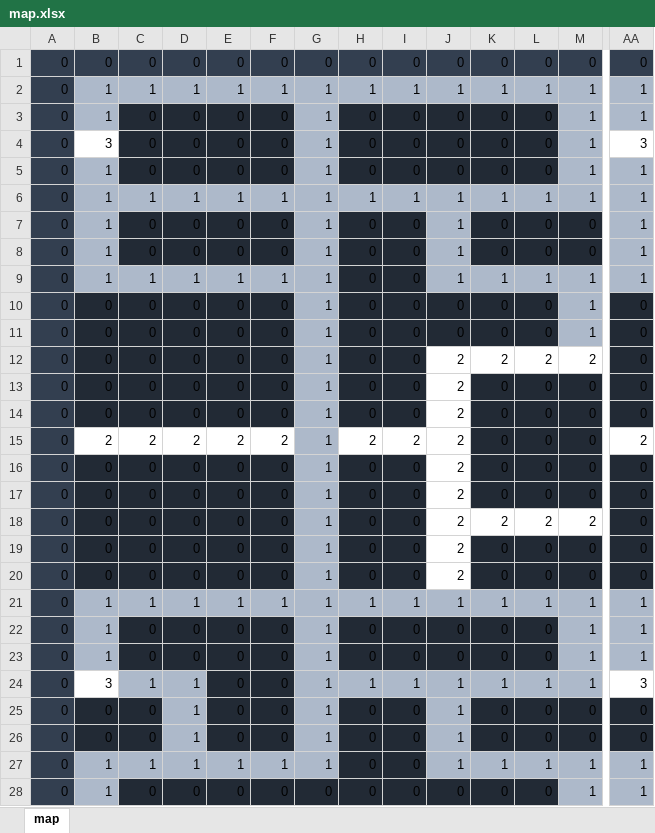
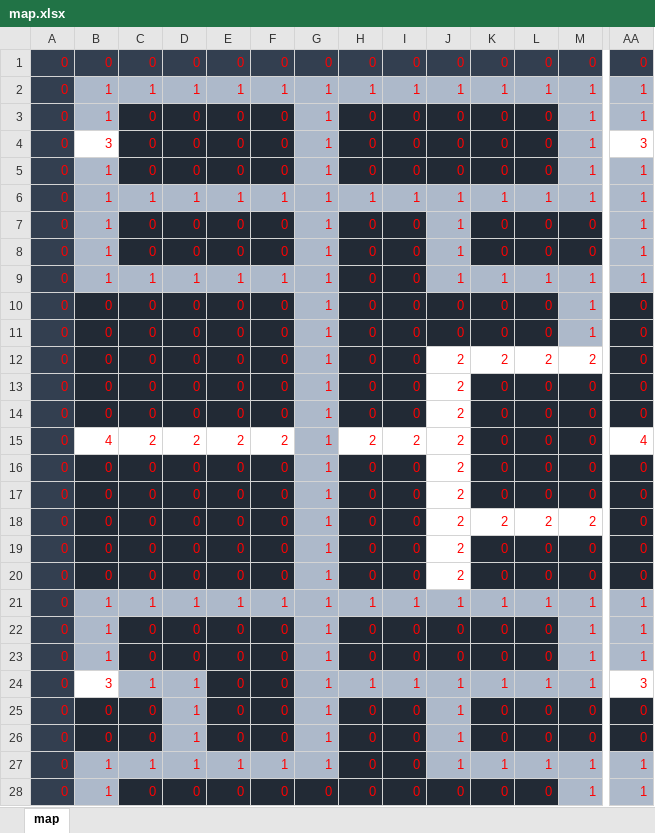
Before and after one commit to evankrug/PakuPaku, an Excel workbook: reengineering/src/new/PakuJava/src/asset/map.xlsx, sheet map, drawn as a sheet; only a part is shown, gaps mark what is left out; values as stored, in another font and other column widths than the file's, no borders; the diff covers the shown part only; the diff names each change by its address in the sheet, - before the commit and + after, or states it on an @@ line.

```diff
--- a/reengineering/src/new/PakuJava/src/asset/map.xlsx (sheet map)
+++ b/reengineering/src/new/PakuJava/src/asset/map.xlsx (sheet map)
-A1:AA28 text colour: black
+A1:AA28 text colour: #FF0000
-B15: 2
+B15: 4
-AA15: 2
+AA15: 4
```
Also changed, not shown: cell formats elsewhere in this sheet, 15 other files.
